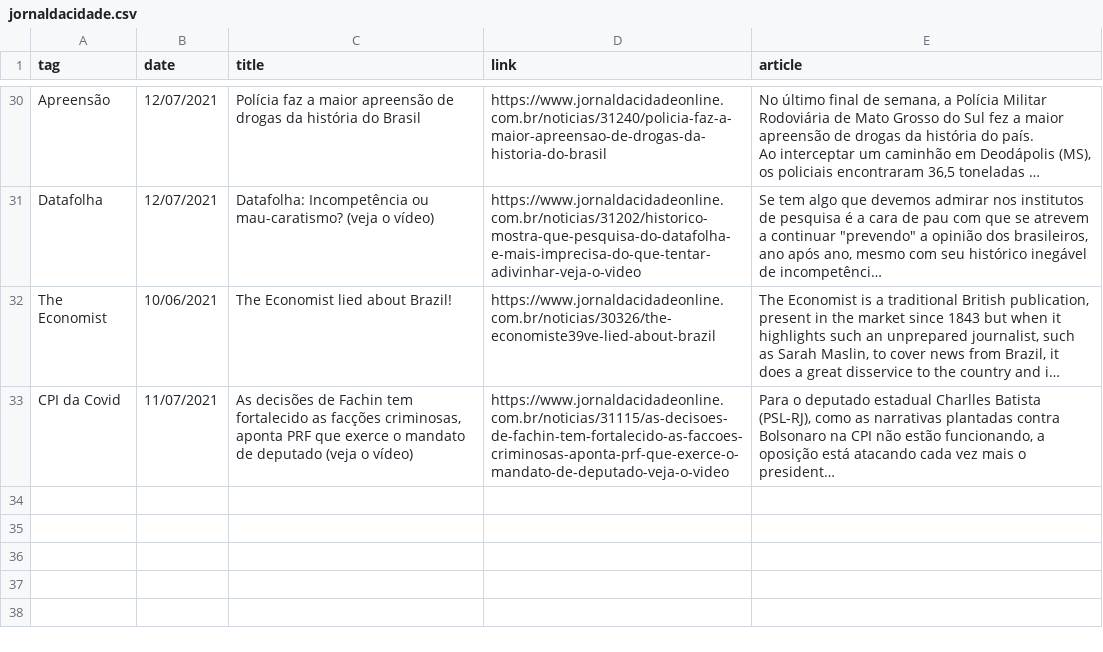
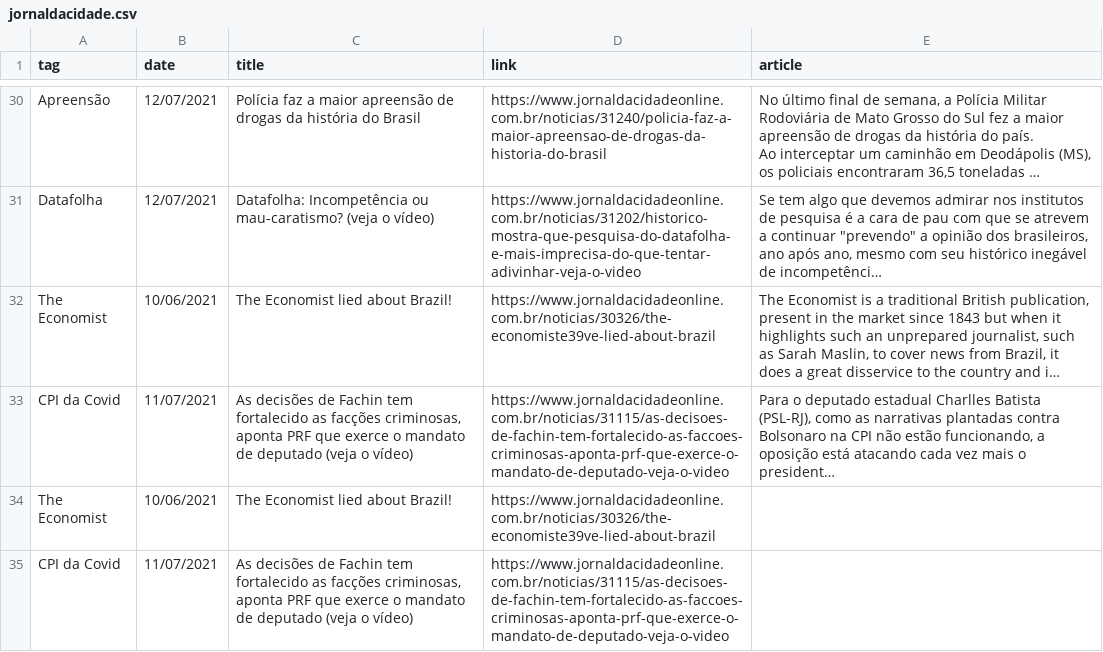
Before and after one commit to belisards/acidade-online, a CSV file: jornaldacidade.csv, drawn as a sheet; only a part is shown, gaps mark what is left out; long unchanged cells end in …; the diff names each change by its address in the sheet, - before the commit and + after, or states it on an @@ line.

```diff
--- a/jornaldacidade.csv
+++ b/jornaldacidade.csv
+row 34: The Economist | 10/06/2021 | The Economist lied about Brazil! | https://www.jornaldacidadeonline.com.br/noticias/30326/the-economiste39ve-lied-about-brazil
+row 35: CPI da Covid | 11/07/2021 | As decisões de Fachin tem fortalecido as facções criminosas, aponta PRF que exerce o mandato de deputado (veja o vídeo) | https://www.jornaldacidadeonline.com.br/noticias/31115/as-decisoes-de-fachin-tem-fortalecido-as-faccoes-criminosas-aponta-prf-que-exerce-o-mandato-de-deputado-veja-o-video
```
